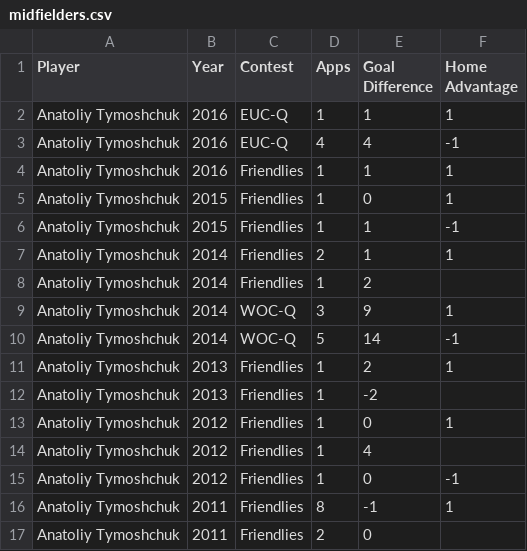
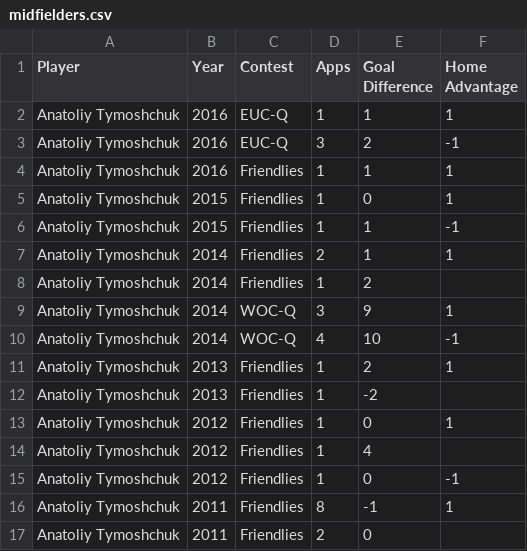
Before and after one commit to thezane/soccer-predictions, a CSV file: data/midfielders.csv, drawn as a sheet; only a part is shown.

```diff
--- a/data/midfielders.csv
+++ b/data/midfielders.csv
@@ -2,3 +2,3 @@
 "Anatoliy Tymoshchuk",2016,"EUC-Q",1,1,1
-"Anatoliy Tymoshchuk",2016,"EUC-Q",4,4,-1
+"Anatoliy Tymoshchuk",2016,"EUC-Q",3,2,-1
 "Anatoliy Tymoshchuk",2016,"Friendlies",1,1,1
@@ -9,3 +9,3 @@
 "Anatoliy Tymoshchuk",2014,"WOC-Q",3,9,1
-"Anatoliy Tymoshchuk",2014,"WOC-Q",5,14,-1
+"Anatoliy Tymoshchuk",2014,"WOC-Q",4,10,-1
 "Anatoliy Tymoshchuk",2013,"Friendlies",1,2,1
```
Also changed, not shown: data/attackers.csv.
